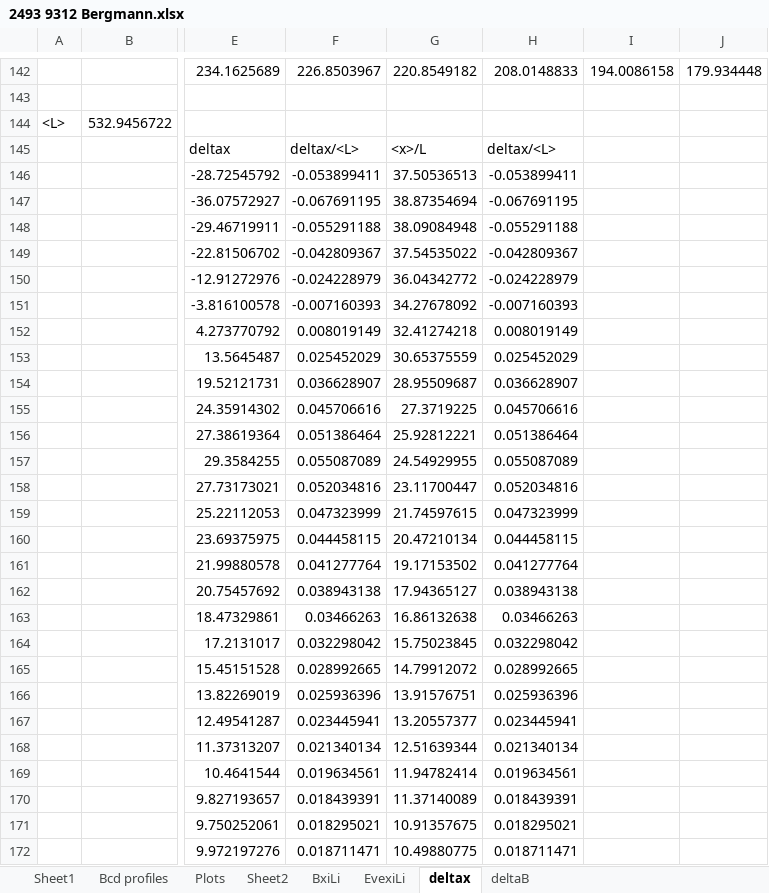
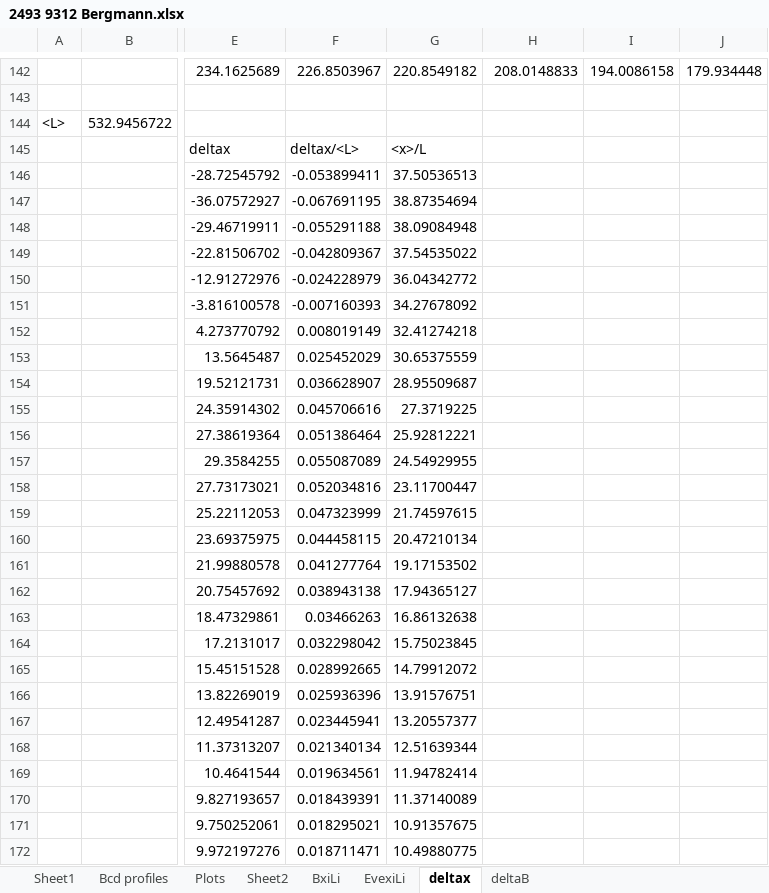
Before and after one commit to Raithalus/Alternate-Large-Scaling-Paper, an Excel workbook: Backup/3-27/2493 9312 Bergmann.xlsx, sheet deltax, drawn as a sheet; only a part is shown, gaps mark what is left out; values as stored, in another font and other column widths than the file's, no borders; charts and pictures not drawn; the diff covers the shown part only; the diff names each change by its address in the sheet, - before the commit and + after, or states it on an @@ line.

Commit message:
deltax and deltaB

```diff
--- a/Backup/3-27/2493 9312 Bergmann.xlsx (sheet deltax)
+++ b/Backup/3-27/2493 9312 Bergmann.xlsx (sheet deltax)
-H145: deltax/<L>
+H145: (empty)
-H146: -0.053899411
+H146: (empty)
-H147: -0.067691195
+H147: (empty)
-H148: -0.055291188
+H148: (empty)
-H149: -0.042809367
+H149: (empty)
-H150: -0.024228979
+H150: (empty)
-H151: -0.007160393
+H151: (empty)
-H152: 0.008019149
+H152: (empty)
-H153: 0.025452029
+H153: (empty)
-H154: 0.036628907
+H154: (empty)
-H155: 0.045706616
+H155: (empty)
-H156: 0.051386464
+H156: (empty)
-H157: 0.055087089
+H157: (empty)
-H158: 0.052034816
+H158: (empty)
-H159: 0.047323999
+H159: (empty)
-H160: 0.044458115
+H160: (empty)
-H161: 0.041277764
+H161: (empty)
-H162: 0.038943138
+H162: (empty)
-H163: 0.03466263
+H163: (empty)
-H164: 0.032298042
+H164: (empty)
-H165: 0.028992665
+H165: (empty)
-H166: 0.025936396
+H166: (empty)
-H167: 0.023445941
+H167: (empty)
-H168: 0.021340134
+H168: (empty)
-H169: 0.019634561
+H169: (empty)
-H170: 0.018439391
+H170: (empty)
-H171: 0.018295021
+H171: (empty)
-H172: 0.018711471
+H172: (empty)
```
Also changed, not shown: 7 added rows, 7 removed rows and 113 edited cells elsewhere in this sheet, formulas that keep their value, charts or pictures.
